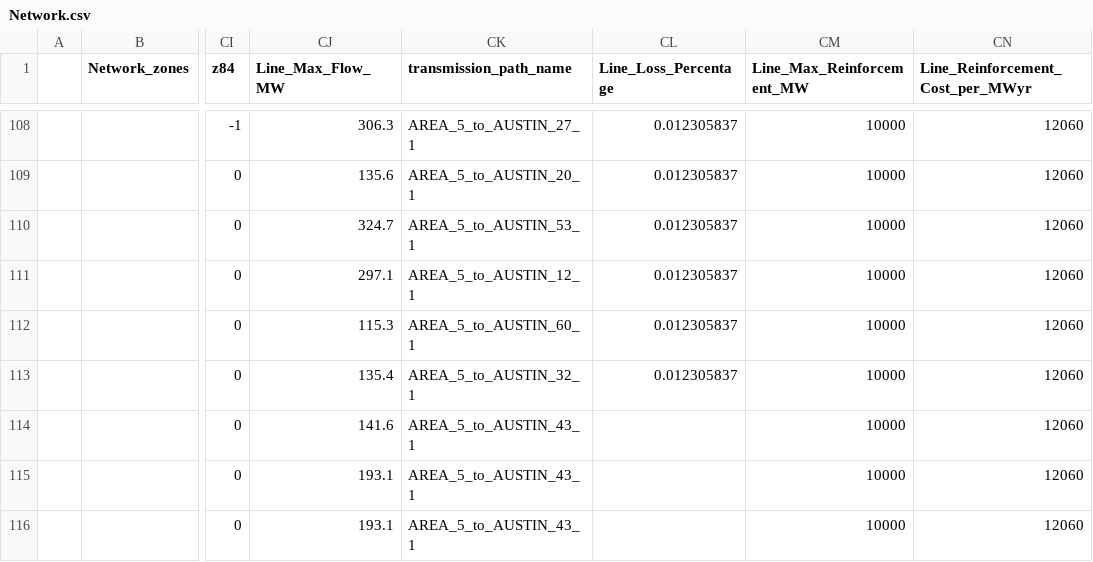
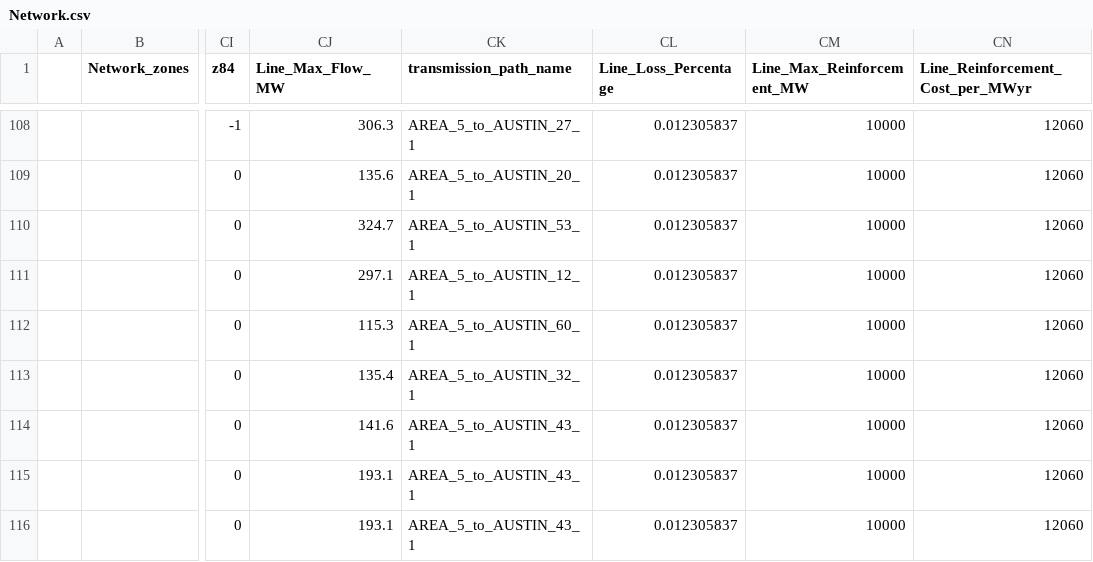
Before and after one commit to abdelrahman-ayad/GenX, a CSV file: Example_Systems/ERCOT-full_model-8760/Network.csv, drawn as a sheet; only a part is shown, gaps mark what is left out; the diff names each change by its address in the sheet, - before the commit and + after, or states it on an @@ line.

Commit message:
fixed 8bus model

```diff
--- a/Example_Systems/ERCOT-full_model-8760/Network.csv
+++ b/Example_Systems/ERCOT-full_model-8760/Network.csv
-CL114:CL116 (Line_Loss_Percentage): (empty)
+CL114:CL116 (Line_Loss_Percentage): 0.012305837
```
Also changed, not shown: Example_Systems/ERCOT-8bus-8760/Generators_data.csv, Example_Systems/ERCOT-full_model-8760/Generators_data.csv, 3 other files.
